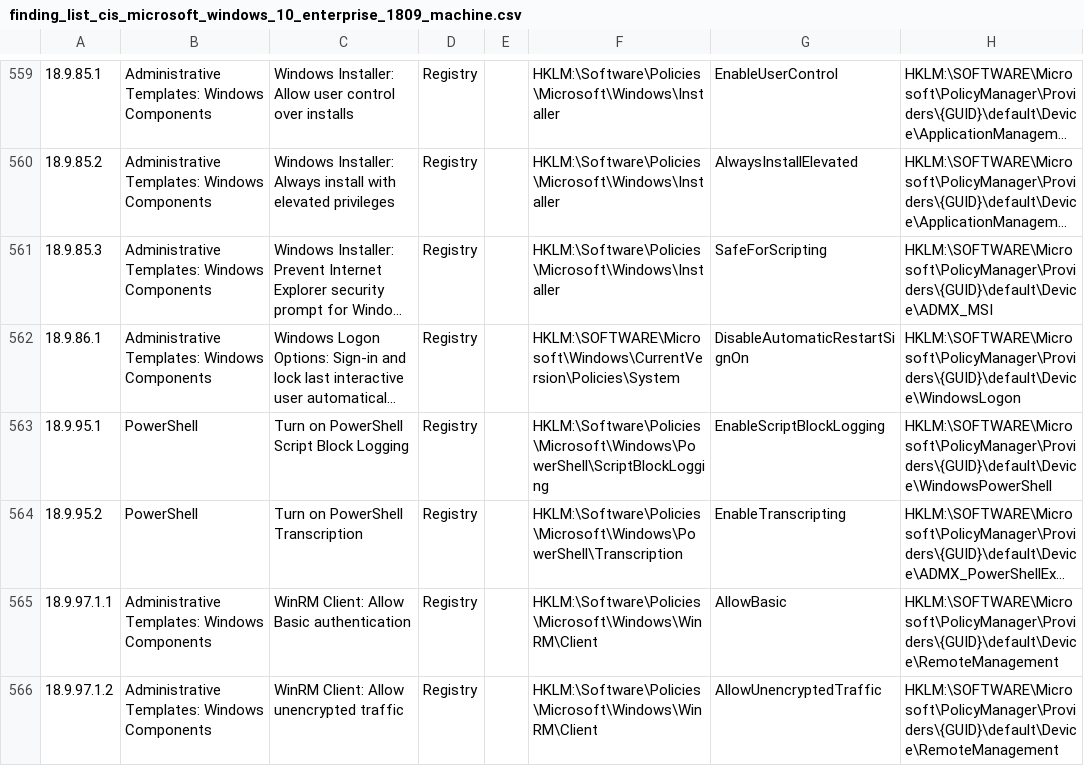
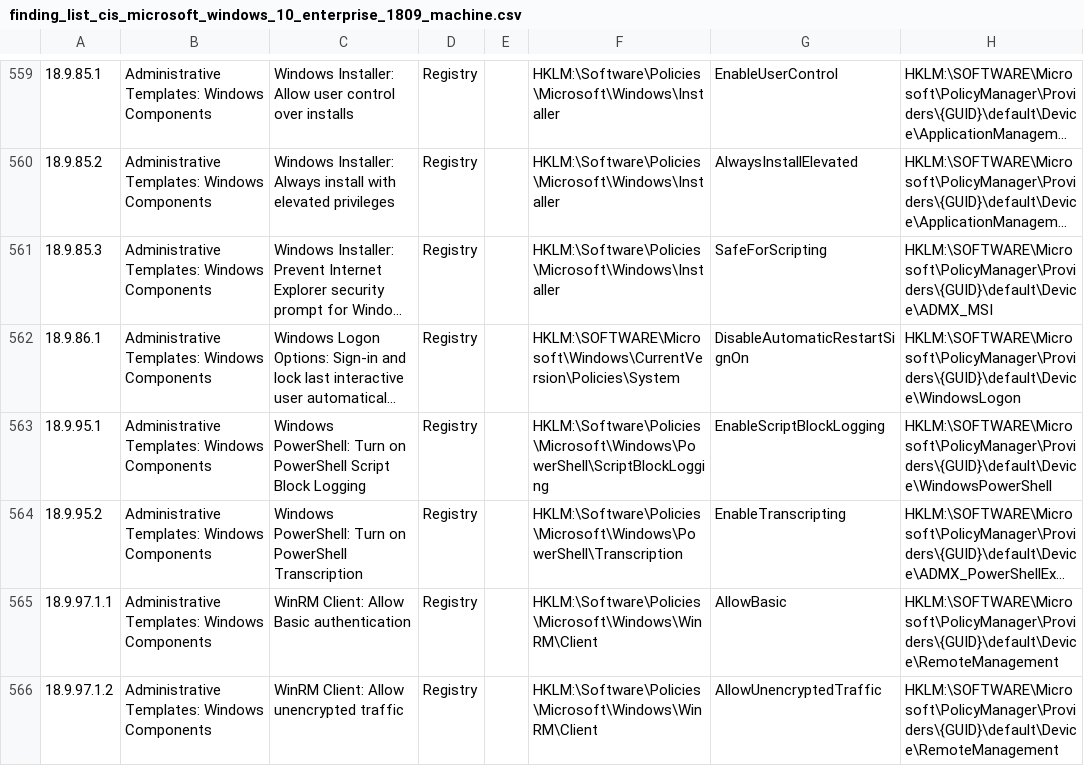
Before and after one commit to 0x6d69636b/windows_hardening, a CSV file: lists/finding_list_cis_microsoft_windows_10_enterprise_1809_machine.csv, drawn as a sheet; only a part is shown, gaps mark what is left out; long unchanged cells end in …; the diff names each change by its address in the sheet, - before the commit and + after, or states it on an @@ line.

```diff
--- a/lists/finding_list_cis_microsoft_windows_10_enterprise_1809_machine.csv
+++ b/lists/finding_list_cis_microsoft_windows_10_enterprise_1809_machine.csv
-B563:B564: PowerShell
+B563:B564: Administrative Templates: Windows Components
-C563: Turn on…
+C563: Windows PowerShell: Turn on…
-C564: Turn on PowerShell Transcription
+C564: Windows PowerShell: Turn on PowerShell Transcription
```
Also changed, not shown: lists/finding_list_bsi_sisyphus_windows_10_hd_machine.csv, lists/finding_list_bsi_sisyphus_windows_10_nd_machine.csv, 53 other files.
